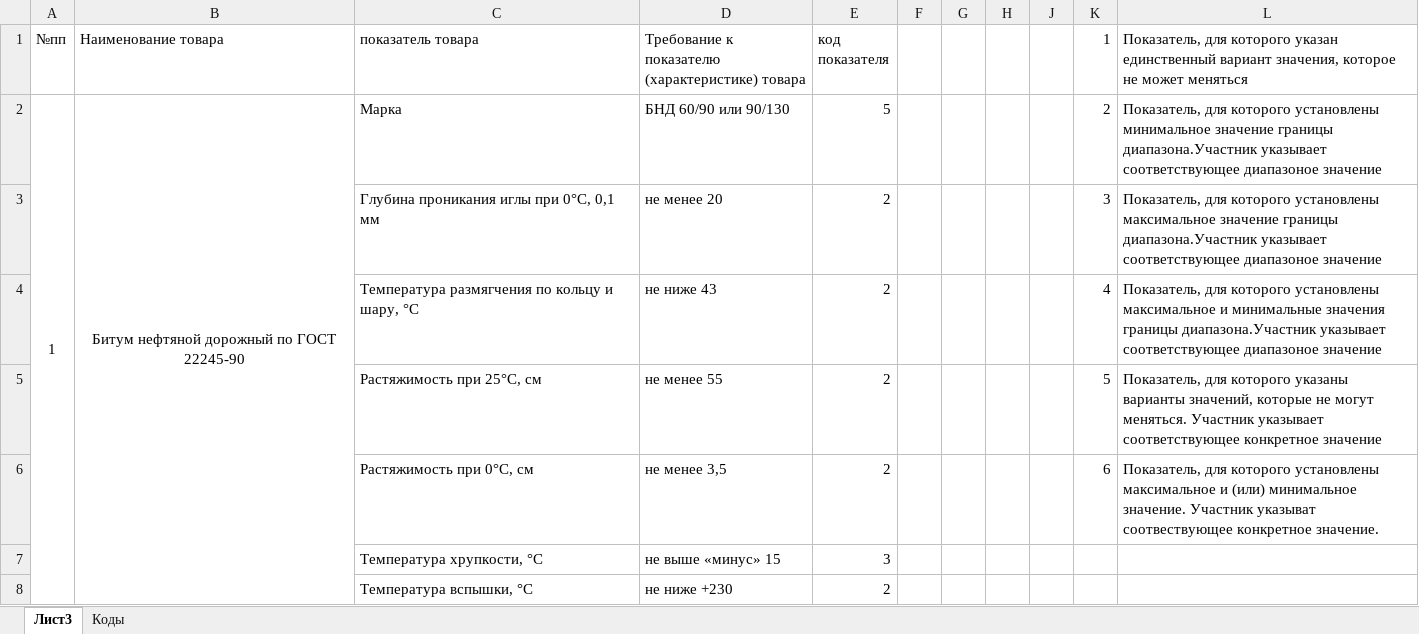
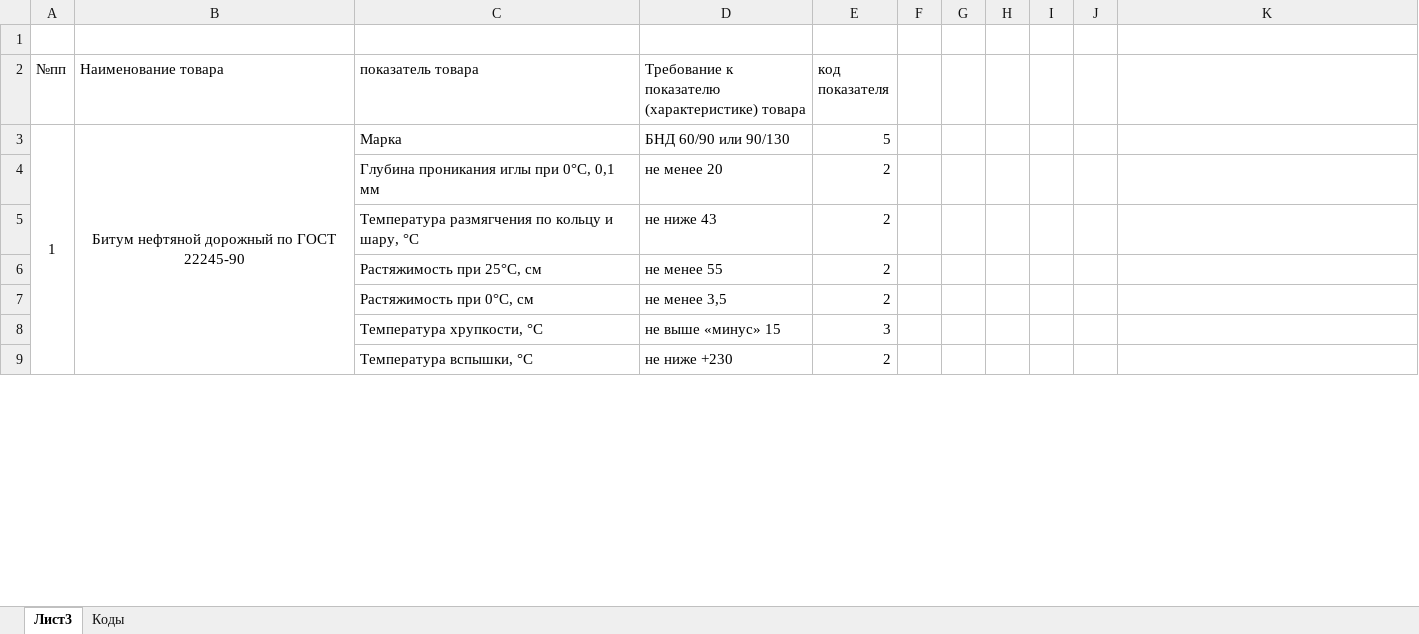
Before and after one commit to Sharunya/rebus, an Excel workbook: source.xlsx, sheet Лист3, drawn as a sheet; only a part is shown; values as stored, in another font and other column widths than the file's, no borders; addresses are those after the commit; the diff names each change by its address in the sheet, - before the commit and + after, or states it on an @@ line.

```diff
--- a/source.xlsx (sheet Лист3)
+++ b/source.xlsx (sheet Лист3)
+row 1: (empty)
-J2: 1
+J2: (empty)
-K2: Показатель, для которого указан единственный вариант значения, которое не может меняться
+K2: (empty)
-J3: 2
+J3: (empty)
-K3: Показатель, для которого установлены минимальное значение границы диапазона.Участник указывает соответствующее диапазоное значение
+K3: (empty)
-J4: 3
+J4: (empty)
-K4: Показатель, для которого установлены максимальное значение границы диапазона.Участник указывает соответствующее диапазоное значение
+K4: (empty)
-J5: 4
+J5: (empty)
-K5: Показатель, для которого установлены максимальное и минимальные значения границы диапазона.Участник указывает соответствующее диапазоное значение
+K5: (empty)
-J6: 5
+J6: (empty)
-K6: Показатель, для которого указаны варианты значений, которые не могут меняться. Участник указывает соответствующее конкретное значение
+K6: (empty)
-J7: 6
+J7: (empty)
-K7: Показатель, для которого установлены максимальное и (или) минимальное значение. Участник указыват соотвествующее конкретное значение.
+K7: (empty)
```
Also changed, not shown: 7 other files.
